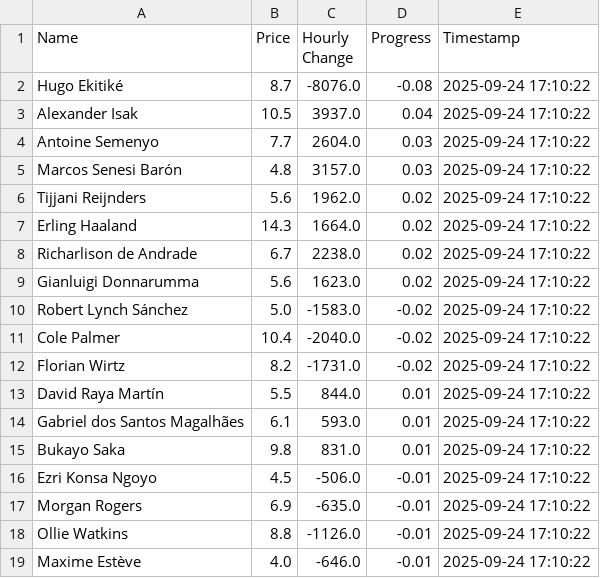
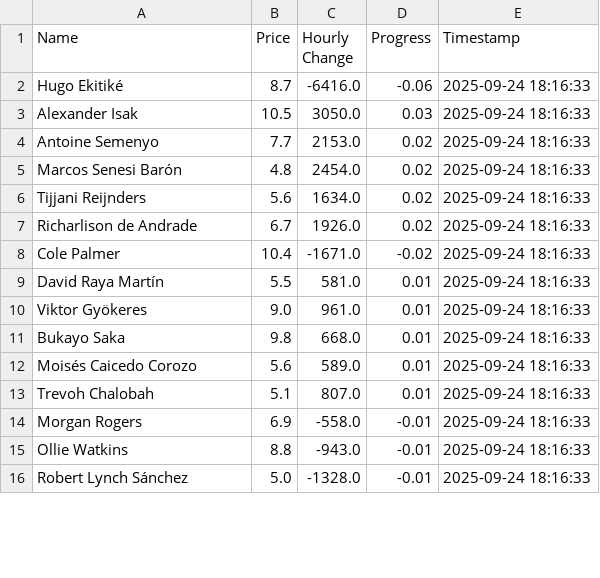
Before and after one commit to muhtasim-maleque/fpl-price-changes, a CSV file: fpl_summary.csv, drawn as a sheet; only a part is shown; the diff covers the shown part only.

```diff
--- a/fpl_summary.csv
+++ b/fpl_summary.csv
@@ -1,19 +1,16 @@
 Name,Price,Hourly Change,Progress,Timestamp
-Hugo Ekitiké,8.7,-8076.0,-0.08,2025-09-24 17:10:22
-Alexander Isak,10.5,3937.0,0.04,2025-09-24 17:10:22
-Antoine Semenyo,7.7,2604.0,0.03,2025-09-24 17:10:22
-Marcos Senesi Barón,4.8,3157.0,0.03,2025-09-24 17:10:22
-Tijjani Reijnders,5.6,1962.0,0.02,2025-09-24 17:10:22
-Erling Haaland,14.3,1664.0,0.02,2025-09-24 17:10:22
-Richarlison de Andrade,6.7,2238.0,0.02,2025-09-24 17:10:22
-Gianluigi Donnarumma,5.6,1623.0,0.02,2025-09-24 17:10:22
-Robert Lynch Sánchez,5.0,-1583.0,-0.02,2025-09-24 17:10:22
-Cole Palmer,10.4,-2040.0,-0.02,2025-09-24 17:10:22
-Florian Wirtz,8.2,-1731.0,-0.02,2025-09-24 17:10:22
-David Raya Martín,5.5,844.0,0.01,2025-09-24 17:10:22
-Gabriel dos Santos Magalhães,6.1,593.0,0.01,2025-09-24 17:10:22
-Bukayo Saka,9.8,831.0,0.01,2025-09-24 17:10:22
-Ezri Konsa Ngoyo,4.5,-506.0,-0.01,2025-09-24 17:10:22
-Morgan Rogers,6.9,-635.0,-0.01,2025-09-24 17:10:22
-Ollie Watkins,8.8,-1126.0,-0.01,2025-09-24 17:10:22
-Maxime Estève,4.0,-646.0,-0.01,2025-09-24 17:10:22
+Hugo Ekitiké,8.7,-6416.0,-0.06,2025-09-24 18:16:33
+Alexander Isak,10.5,3050.0,0.03,2025-09-24 18:16:33
+Antoine Semenyo,7.7,2153.0,0.02,2025-09-24 18:16:33
+Marcos Senesi Barón,4.8,2454.0,0.02,2025-09-24 18:16:33
+Tijjani Reijnders,5.6,1634.0,0.02,2025-09-24 18:16:33
+Richarlison de Andrade,6.7,1926.0,0.02,2025-09-24 18:16:33
+Cole Palmer,10.4,-1671.0,-0.02,2025-09-24 18:16:33
+David Raya Martín,5.5,581.0,0.01,2025-09-24 18:16:33
+Viktor Gyökeres,9.0,961.0,0.01,2025-09-24 18:16:33
+Bukayo Saka,9.8,668.0,0.01,2025-09-24 18:16:33
+Moisés Caicedo Corozo,5.6,589.0,0.01,2025-09-24 18:16:33
+Trevoh Chalobah,5.1,807.0,0.01,2025-09-24 18:16:33
+Morgan Rogers,6.9,-558.0,-0.01,2025-09-24 18:16:33
+Ollie Watkins,8.8,-943.0,-0.01,2025-09-24 18:16:33
+Robert Lynch Sánchez,5.0,-1328.0,-0.01,2025-09-24 18:16:33
```
Also changed, not shown: 4 added rows, 1 removed row and 2 edited cells elsewhere in this file, fpl_predictions_log.csv.
